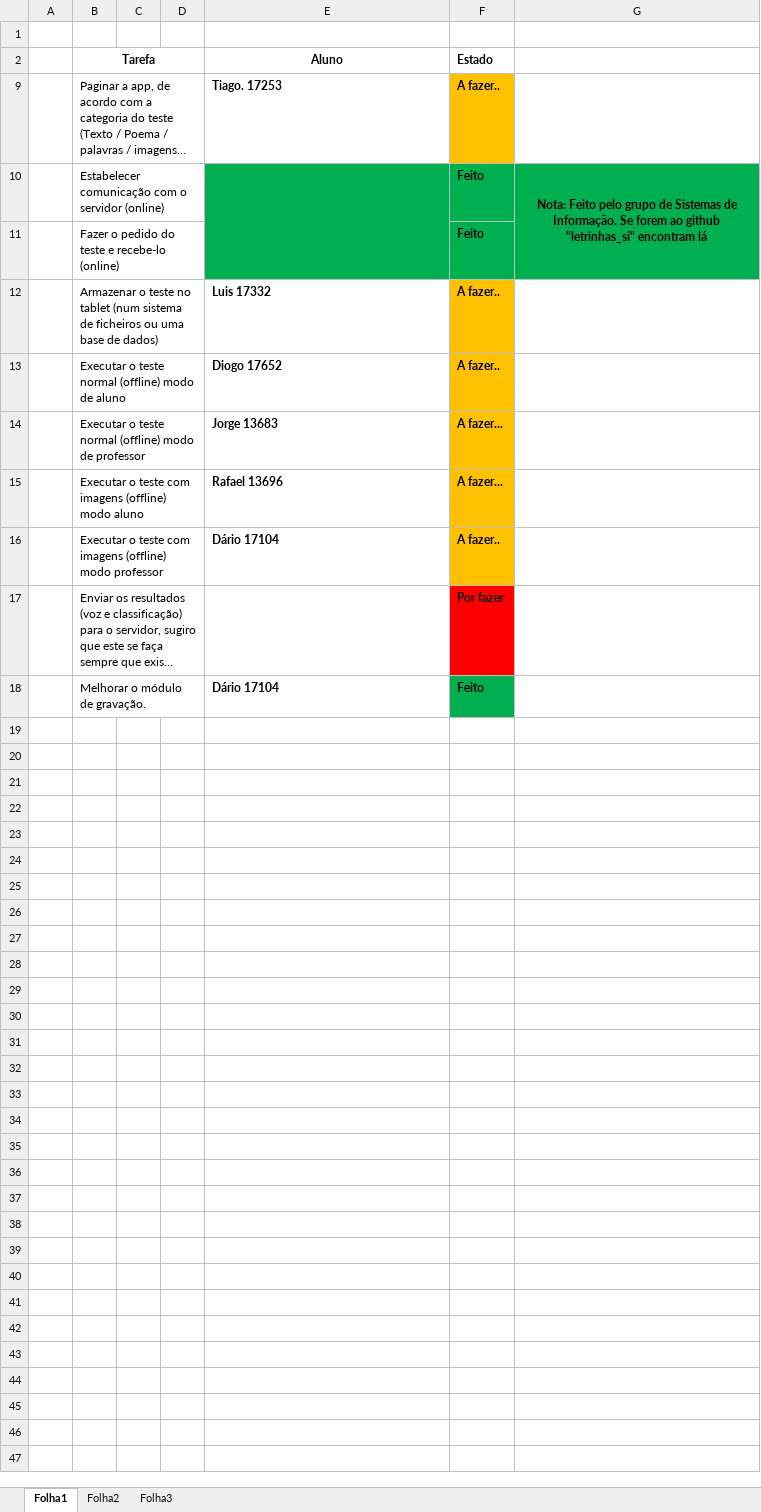
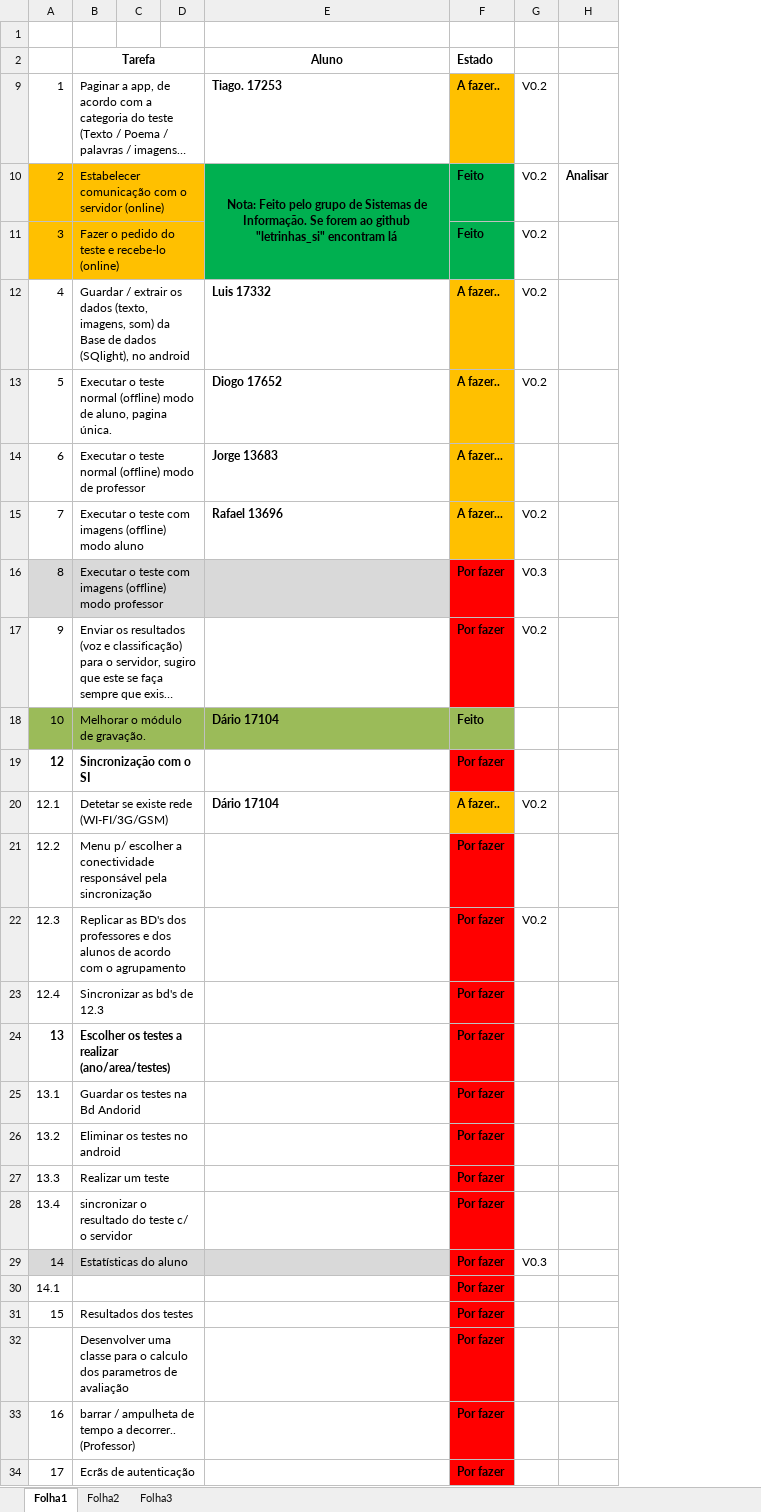
Before and after one commit to iptomar/letrinhas, an Excel workbook: Tarefas_app.xlsx, sheet Folha1, drawn as a sheet; only a part is shown; long unchanged cells end in …; values as stored, in another font and other column widths than the file's, no borders; removed rows and columns are numbered as before the commit, all else as after; the diff covers the shown part only; the diff names each change by its address in the sheet, - before the commit and + after, or states it on an @@ line.

Commit message:
Actualização das tarefas

```diff
--- a/Tarefas_app.xlsx (sheet Folha1)
+++ b/Tarefas_app.xlsx (sheet Folha1)
-column A, empty
+column A, rows 9-18: 1 | 2 | 3 | 4 | 5 | 6 | 7 | 8 | 9 | 10
-column G, row 10: Nota: Feito pelo grupo de Sistemas de Informação. Se forem ao github "letrinhas_si" encontram lá
+column G, rows 9-17: V0.2 | V0.2 | V0.2 | V0.2 | V0.2 |  | V0.2 | V0.3 | V0.2
+column H, row 10: Analisar
-B10:D11 fill: none
+B10:D11 fill: #FFC000
-E10 (Aluno): (empty)
+E10 (Aluno): Nota: Feito pelo grupo de Sistemas de Informação. Se forem ao github "letrinhas_si" encontram lá
-B12 (Tarefa): Armazenar o teste no tablet (num sistema de ficheiros ou uma base de dados)
+B12 (Tarefa): Guardar / extrair os dados (texto, imagens, som) da Base de dados (SQlight), no android
-B13 (Tarefa): …modo de aluno
+B13 (Tarefa): …modo de aluno, pagina única.
-B16:E16 fill: none
+B16:E16 fill: #D9D9D9
-E16 (Aluno): Dário 17104
+E16 (Aluno): (empty)
-F16 (Estado): A fazer..
+F16 (Estado): Por fazer
-F16 fill: #FFC000
+F16 fill: #FF0000
-B18:E18 fill: none
+B18:E18 fill: #9BBB59
-F18 fill: #00B050
+F18 fill: #9BBB59
+row 19: 12 | Sincronização com o SI |  |  |  | Por fazer
+row 20: 12.1 | Detetar se existe rede (WI-FI/3G/GSM) |  |  | Dário 17104 | A fazer.. | V0.2
+row 21: 12.2 | Menu p/ escolher a conectividade responsável pela sincronização |  |  |  | Por fazer
+row 22: 12.3 | Replicar as BD's dos professores e dos alunos de acordo com o agrupamento |  |  |  | Por fazer | V0.2
+row 23: 12.4 | Sincronizar as bd's de 12.3 |  |  |  | Por fazer
+row 24: 13 | Escolher os testes a realizar (ano/area/testes) |  |  |  | Por fazer
+row 25: 13.1 | Guardar os testes na Bd Andorid |  |  |  | Por fazer
+row 26: 13.2 | Eliminar os testes no android |  |  |  | Por fazer
+row 27: 13.3 | Realizar um teste |  |  |  | Por fazer
+row 28: 13.4 | sincronizar o resultado do teste c/ o servidor |  |  |  | Por fazer
+row 29: 14 | Estatísticas do aluno |  |  |  | Por fazer | V0.3
+row 30: 14.1 |  |  |  |  | Por fazer
+row 31: 15 | Resultados dos testes |  |  |  | Por fazer
+row 32:  | Desenvolver uma classe para o calculo dos parametros de avaliação |  |  |  | Por fazer
+row 33: 16 | barrar / ampulheta de tempo a decorrer.. (Professor) |  |  |  | Por fazer
+row 34: 17 | Ecrãs de autenticação |  |  |  | Por fazer
```
Also changed, not shown: 2 added rows elsewhere in this sheet.
